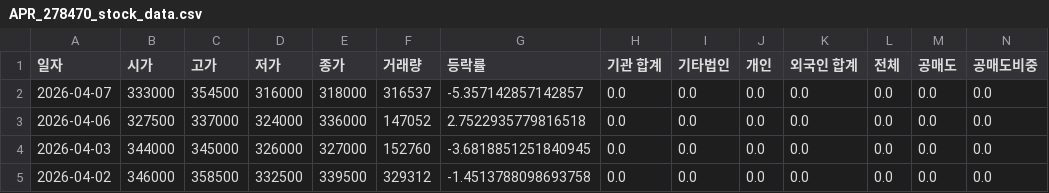
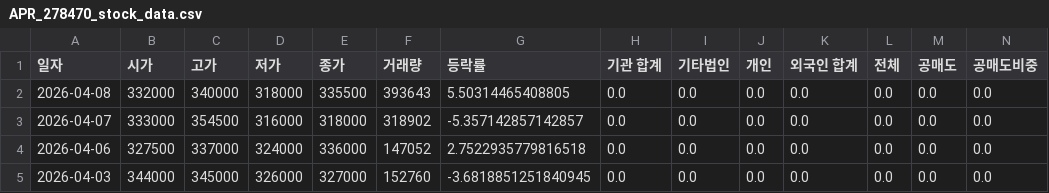
Before and after one commit to ccyun95/Food_cosmetic_distribution_work, a CSV file: data/APR_278470_stock_data.csv, drawn as a sheet; only a part is shown; the shorter side is filled out with more unchanged rows; addresses are those after the commit; rows hold the shown columns only; the diff names each change by its address in the sheet, - before the commit and + after, or states it on an @@ line.

```diff
--- a/data/APR_278470_stock_data.csv
+++ b/data/APR_278470_stock_data.csv
+row 2: 2026-04-08 | 332000 | 340000 | 318000 | 335500 | 393643 | 5.50314465408805 | 0.0 | 0.0 | 0.0 | 0.0 | 0.0 | 0.0 | 0.0
-F3 (거래량): 316537
+F3 (거래량): 318902
```
Also changed, not shown: data/Amore_Pacific_090430_stock_data.csv, data/Cosmax_192820_stock_data.csv, 16 other files.
